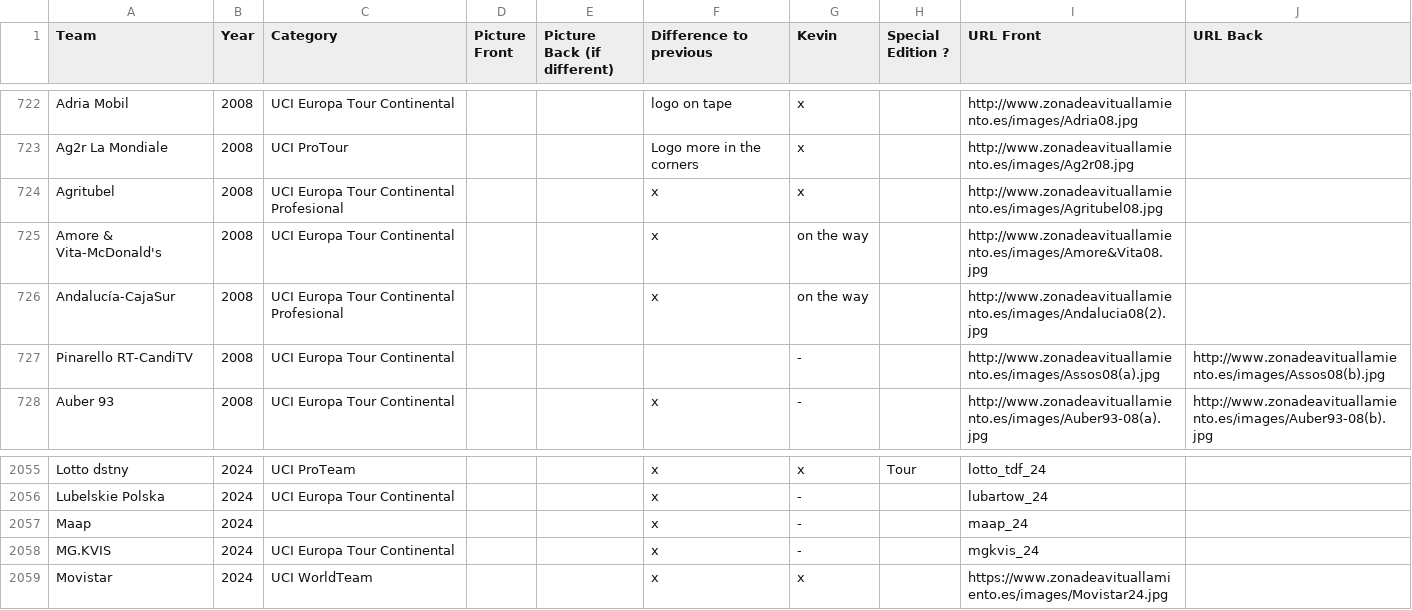
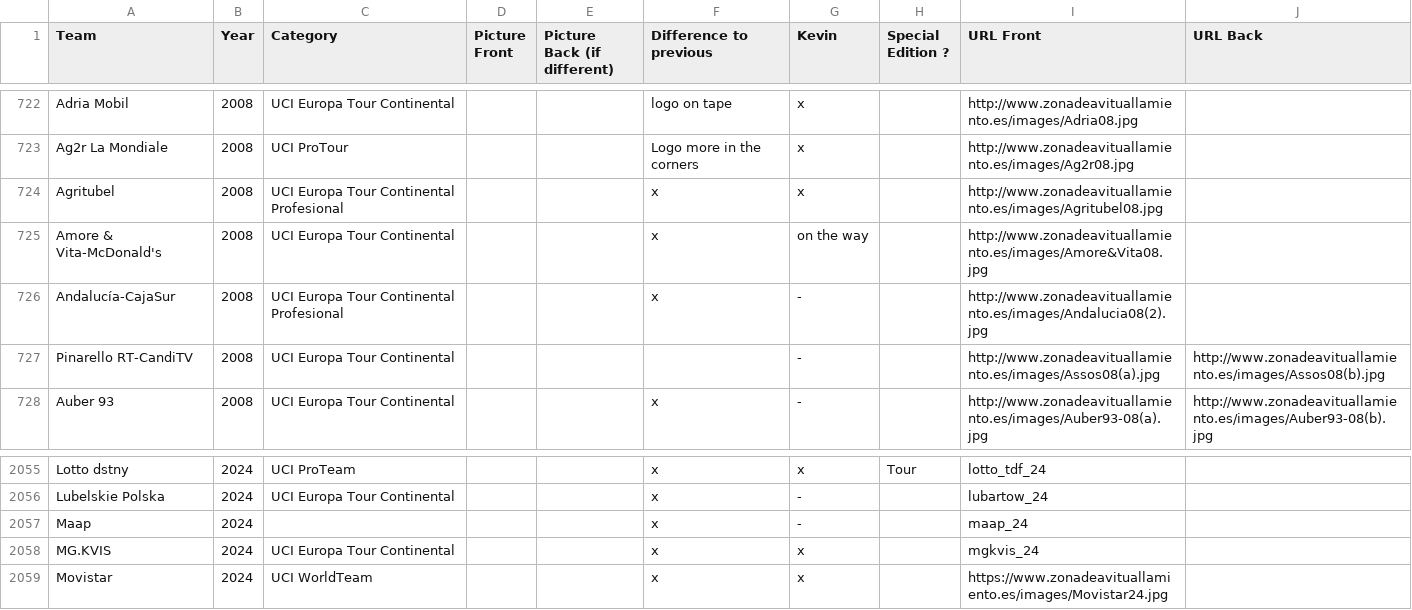
Before and after one commit to HKev68/musettes_inventory, a CSV file: inventory_new.csv, drawn as a sheet; only a part is shown, gaps mark what is left out.

```diff
--- a/inventory_new.csv
+++ b/inventory_new.csv
@@ -725,3 +725,3 @@ Agritubel;2008;UCI Europa Tour Continental Profesional;;;x;x;;http://www.zonadea
 Amore & Vita-McDonald's;2008;UCI Europa Tour Continental;;;x;on the way;;http://www.zonadeavituallamiento.es/images/Amore&Vita08.jpg;
-Andalucía-CajaSur;2008;UCI Europa Tour Continental Profesional;;;x;on the way;;http://www.zonadeavituallamiento.es/images/Andalucia08(2).jpg;
+Andalucía-CajaSur;2008;UCI Europa Tour Continental Profesional;;;x;-;;http://www.zonadeavituallamiento.es/images/Andalucia08(2).jpg;
 Pinarello RT-CandiTV;2008;UCI Europa Tour Continental;;;;-;;http://www.zonadeavituallamiento.es/images/Assos08(a).jpg;http://www.zonadeavituallamiento.es/images/Assos08(b).jpg
@@ -2057,3 +2057,3 @@ Lubelskie Polska;2024;UCI Europa Tour Continental;;;x;-;;lubartow_24;
 Maap;2024;;;;x;-;;maap_24;
-MG.KVIS;2024;UCI Europa Tour Continental;;;x;-;;mgkvis_24;
+MG.KVIS;2024;UCI Europa Tour Continental;;;x;x;;mgkvis_24;
 Movistar;2024;UCI WorldTeam;;;x;x;;https://www.zonadeavituallamiento.es/images/Movistar24.jpg;
```
Also changed, not shown: 1 other file.
